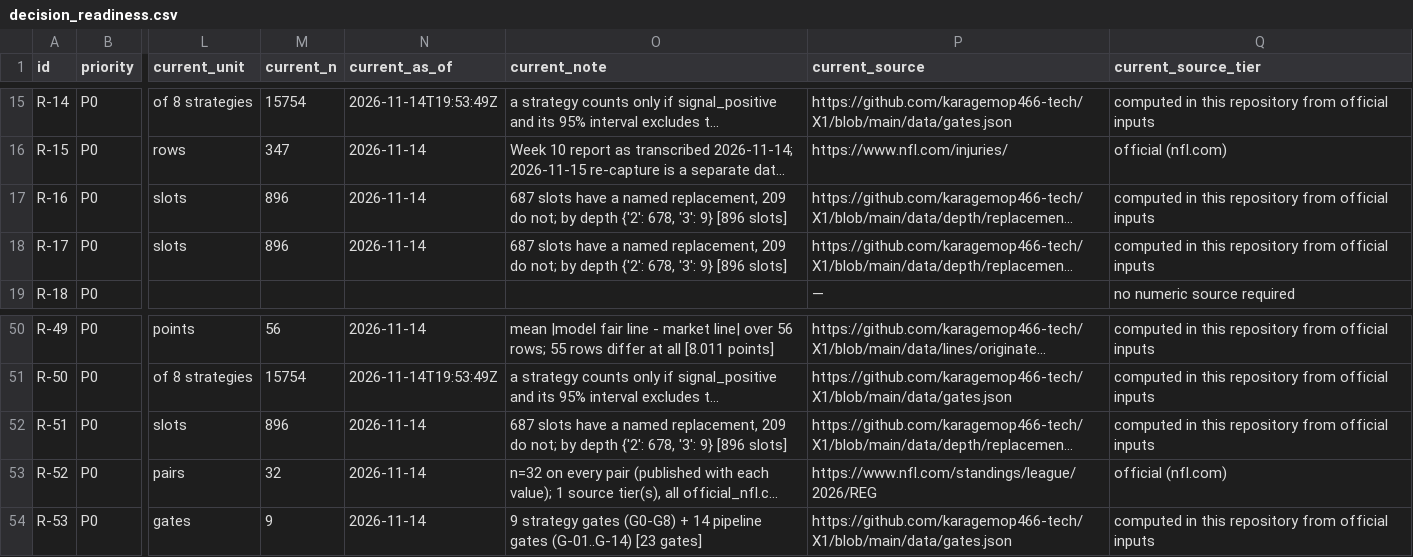
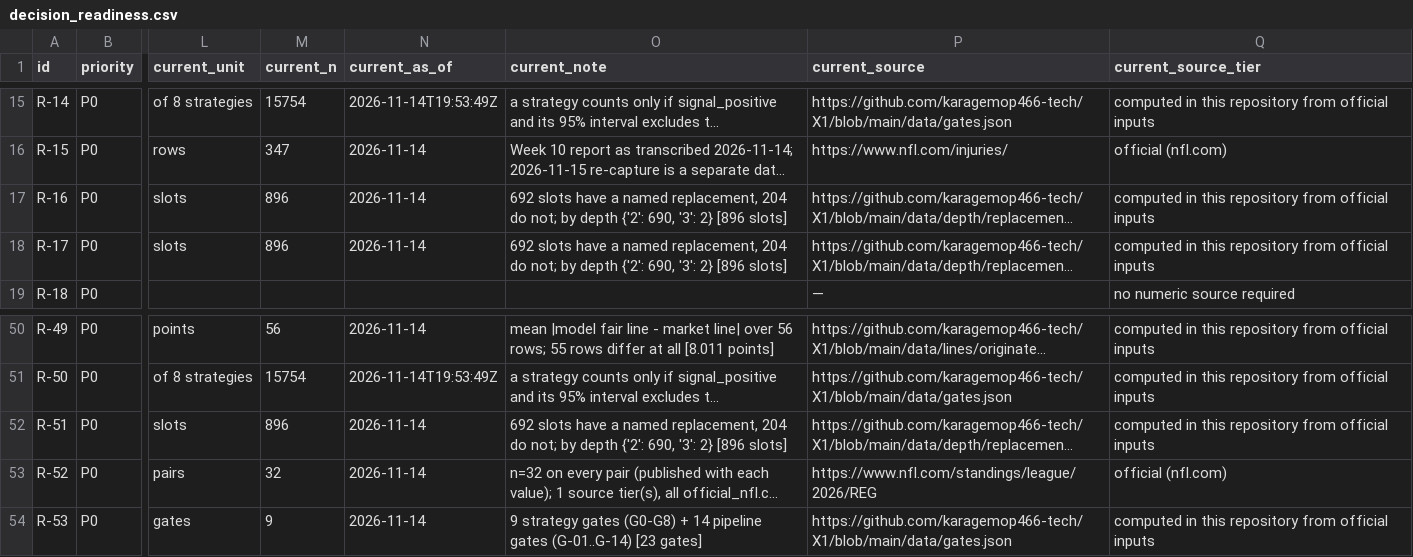
Before and after one commit to karagemop466-tech/X1, a CSV file: data/readiness/decision_readiness.csv, drawn as a sheet; only a part is shown, gaps mark what is left out; long unchanged cells end in …; the diff names each change by its address in the sheet, - before the commit and + after, or states it on an @@ line.

```diff
--- a/data/readiness/decision_readiness.csv
+++ b/data/readiness/decision_readiness.csv
-O17:O18 (current_note): 687 slots have a named replacement, 209 do not; by depth {'2': 678, '3': 9} [896 slots]
+O17:O18 (current_note): 692 slots have a named replacement, 204 do not; by depth {'2': 690, '3': 2} [896 slots]
-O52 (current_note): 687 slots have a named replacement, 209 do not; by depth {'2': 678, '3': 9} [896 slots]
+O52 (current_note): 692 slots have a named replacement, 204 do not; by depth {'2': 690, '3': 2} [896 slots]
```
Also changed, not shown: data/console/injury_ledger.csv, data/console/repo_inventory.csv, 36 other files.
